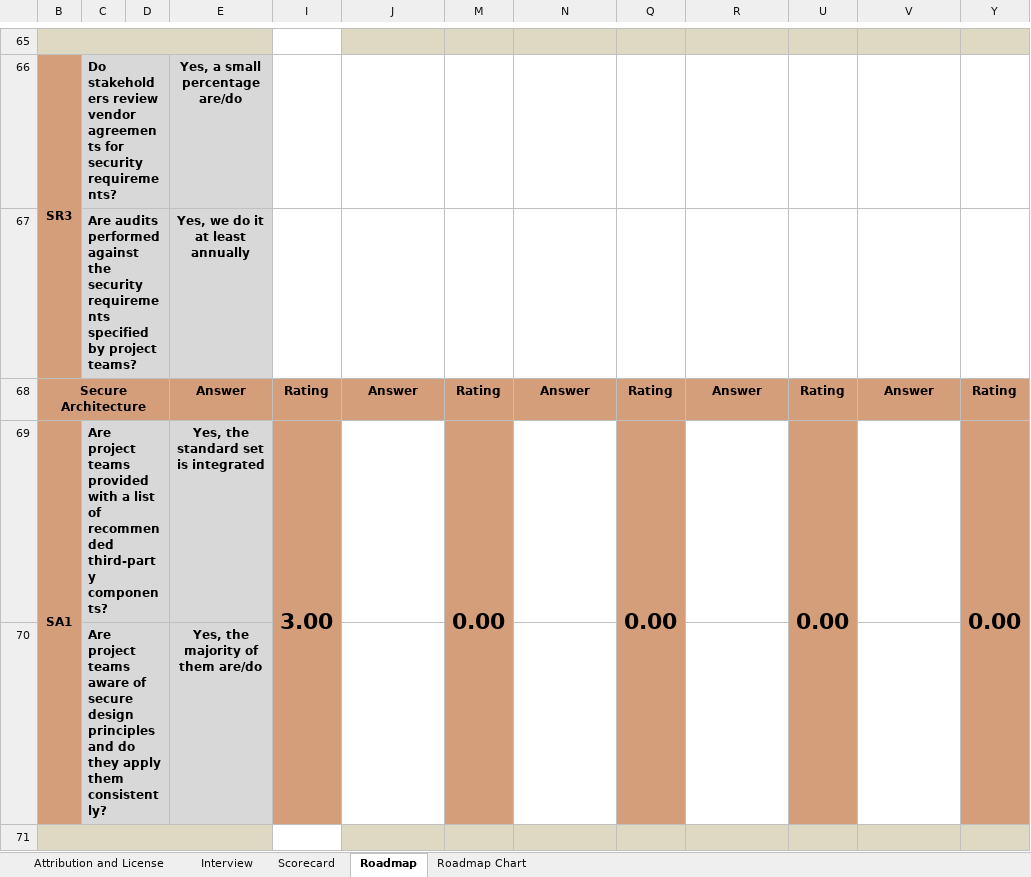
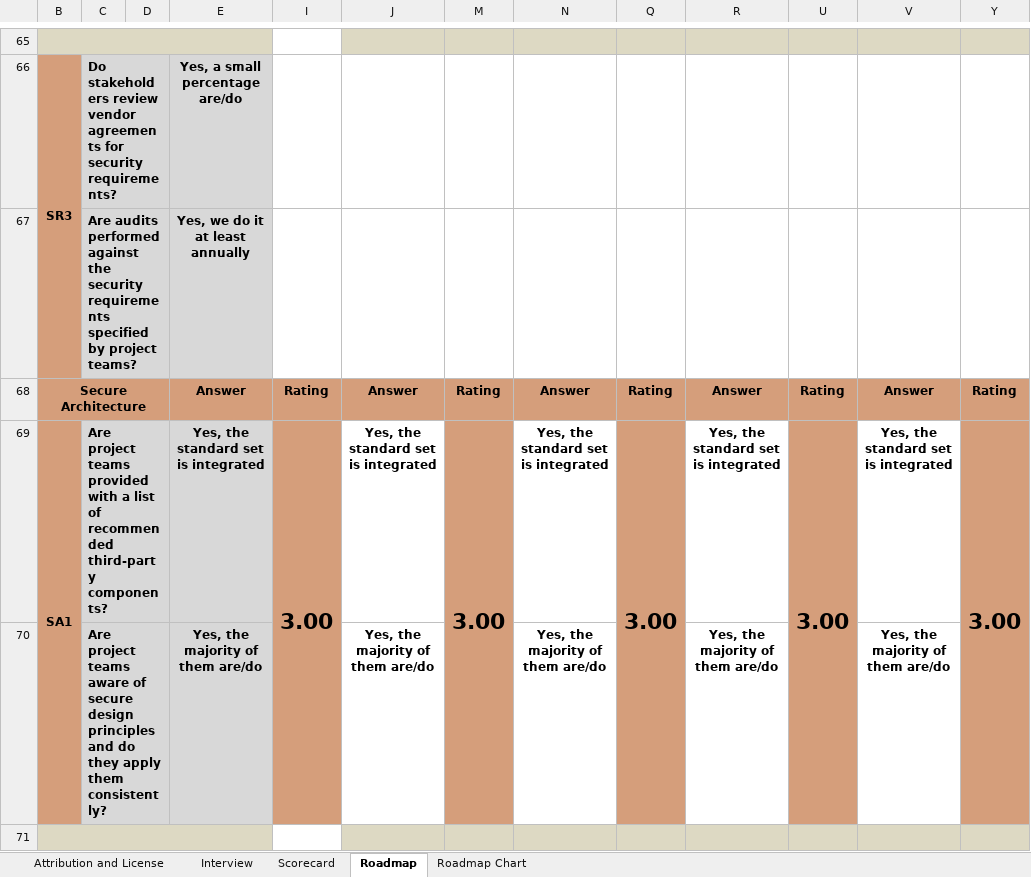
Before and after one commit to uminho-miei-engseg-18-19/Grupo2, an Excel workbook: TP6/SAMM_Assessment_Toolbox.xlsx, sheet Roadmap, drawn as a sheet; only a part is shown, gaps mark what is left out; values as stored, in another font and other column widths than the file's, no borders; charts and pictures and conditional formats not drawn; removed rows and columns are numbered as before the commit, all else as after; the diff covers the shown part only; the diff names each change by its address in the sheet, - before the commit and + after, or states it on an @@ line.

```diff
--- a/TP6/SAMM_Assessment_Toolbox.xlsx (sheet Roadmap)
+++ b/TP6/SAMM_Assessment_Toolbox.xlsx (sheet Roadmap)
-J69: (empty)
+J69: Yes, the standard set is integrated
-M69: 0.00
+M69: 3.00
-N69: (empty)
+N69: Yes, the standard set is integrated
-Q69: 0.00
+Q69: 3.00
-R69: (empty)
+R69: Yes, the standard set is integrated
-U69: 0.00
+U69: 3.00
-V69: (empty)
+V69: Yes, the standard set is integrated
-Y69: 0.00
+Y69: 3.00
-row 70:  | Are project teams aware of secure design principles and do they apply them consistently? |  | Yes, the majority of them are/do
+row 70:  | Are project teams aware of secure design principles and do they apply them consistently? |  | Yes, the majority of them are/do |  | Yes, the majority of them are/do |  | Yes, the majority of them are/do |  | Yes, the majority of them are/do |  | Yes, the majority of them are/do
```
Also changed, not shown: 10 added rows, 10 removed rows and 52 edited cells elsewhere in this sheet, sheet Roadmap Chart, sheet Scorecard, sheet Interview, formulas that keep their value, hidden cells, charts or pictures, 4 other files.
